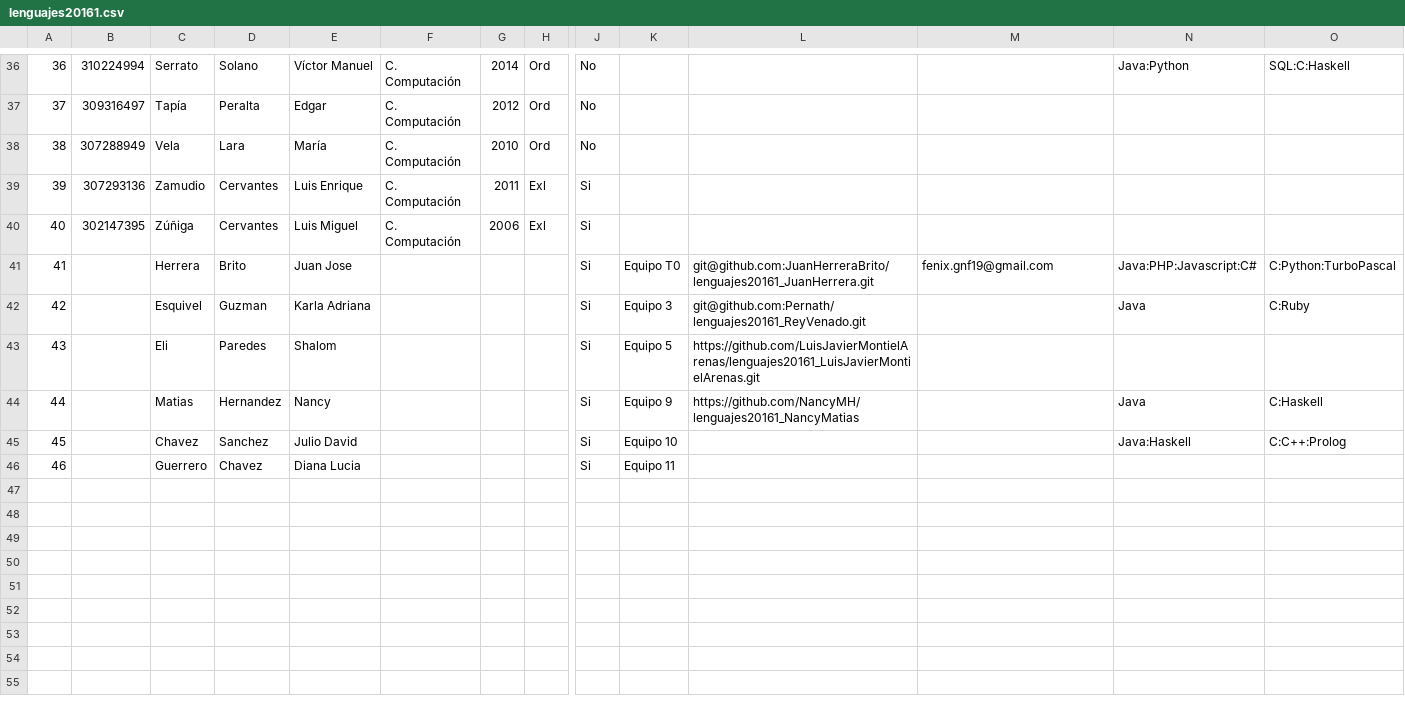
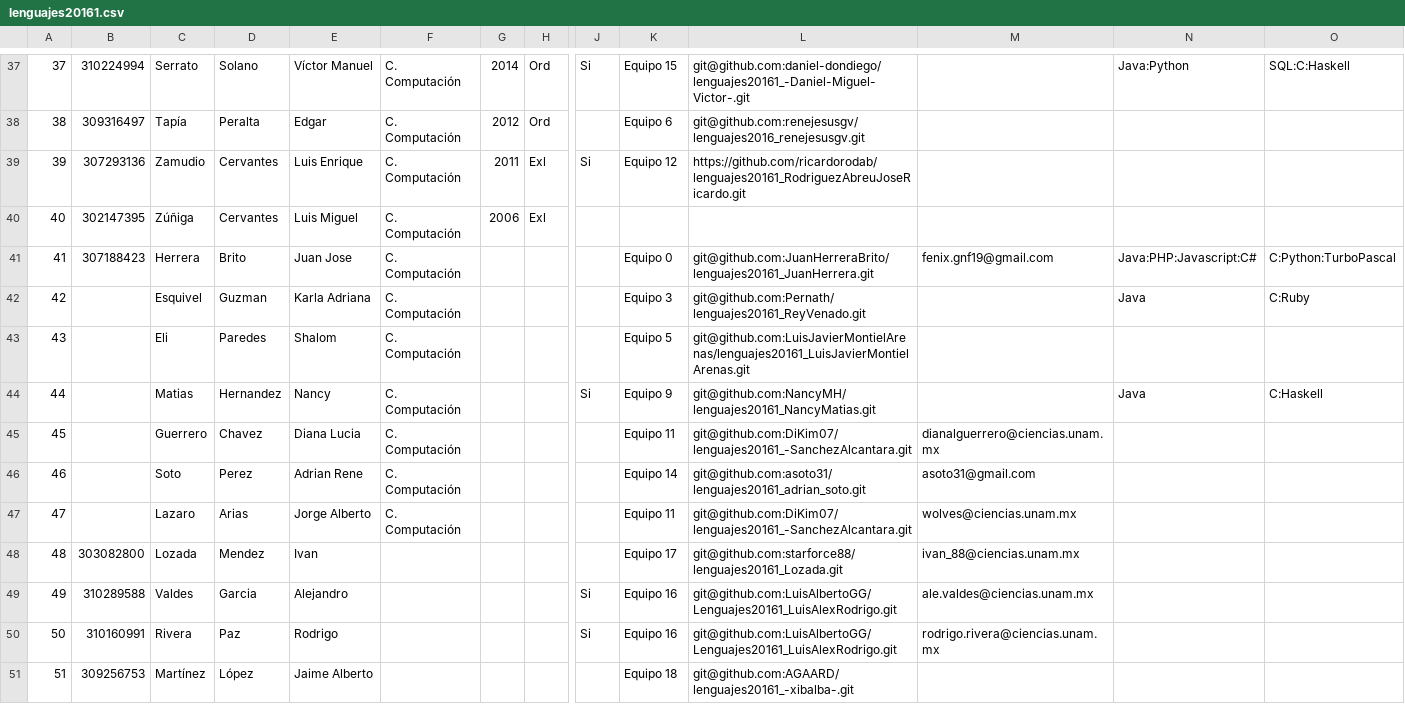
Before and after one commit to hectoregm/lenguajes, a CSV file: scripts/lenguajes20161.csv, drawn as a sheet; only a part is shown, gaps mark what is left out; removed rows and columns are numbered as before the commit, all else as after; rows hold the shown columns only; the diff covers the shown part only; the diff names each change by its address in the sheet, - before the commit and + after, or states it on an @@ line.

```diff
--- a/scripts/lenguajes20161.csv
+++ b/scripts/lenguajes20161.csv
@@ column A renumbered between rows 11 and 45 @@
-J37: No
+J37: Si
-K37: (empty)
+K37: Equipo 15
-L37: (empty)
+L37: git@github.com:daniel-dondiego/lenguajes20161_-Daniel-Miguel-Victor-.git
-J38: No
+J38: (empty)
-K38: (empty)
+K38: Equipo 6
-L38: (empty)
+L38: git@github.com:renejesusgv/lenguajes2016_renejesusgv.git
-row 38: 38 | 307288949 | Vela | Lara | María | C. Computación | 2010 | Ord | No
-K39: (empty)
+K39: Equipo 12
-L39: (empty)
+L39: https://github.com/ricardorodab/lenguajes20161_RodriguezAbreuJoseRicardo.git
-J40:J43: Si
+J40:J43: (empty)
-B41: (empty)
+B41: 307188423
-F41:F44: (empty)
+F41:F44: C. Computación
-K41: Equipo T0
+K41: Equipo 0
-L43: https://github.com/LuisJavierMontielArenas/lenguajes20161_LuisJavierMontielArenas.git
+L43: git@github.com:LuisJavierMontielArenas/lenguajes20161_LuisJavierMontielArenas.git
-L44: https://github.com/NancyMH/lenguajes20161_NancyMatias
+L44: git@github.com:NancyMH/lenguajes20161_NancyMatias.git
-row 45: 45 |  | Chavez | Sanchez | Julio David |  |  |  | Si | Equipo 10 |  |  | Java:Haskell | C:C++:Prolog
-F45: (empty)
+F45: C. Computación
-J45: Si
+J45: (empty)
-L45: (empty)
+L45: git@github.com:DiKim07/lenguajes20161_-SanchezAlcantara.git
-M45: (empty)
+M45: dianalguerrero@ciencias.unam.mx
+row 46: 46 |  | Soto | Perez | Adrian Rene | C. Computación |  |  |  | Equipo 14 | git@github.com:asoto31/lenguajes20161_adrian_soto.git | asoto31@gmail.com
+row 47: 47 |  | Lazaro | Arias | Jorge Alberto | C. Computación |  |  |  | Equipo 11 | git@github.com:DiKim07/lenguajes20161_-SanchezAlcantara.git | wolves@ciencias.unam.mx
+row 48: 48 | 303082800 | Lozada | Mendez | Ivan |  |  |  |  | Equipo 17 | git@github.com:starforce88/lenguajes20161_Lozada.git | ivan_88@ciencias.unam.mx
+row 49: 49 | 310289588 | Valdes | Garcia | Alejandro |  |  |  | Si | Equipo 16 | git@github.com:LuisAlbertoGG/Lenguajes20161_LuisAlexRodrigo.git | ale.valdes@ciencias.unam.mx
+row 50: 50 | 310160991 | Rivera | Paz | Rodrigo |  |  |  | Si | Equipo 16 | git@github.com:LuisAlbertoGG/Lenguajes20161_LuisAlexRodrigo.git | rodrigo.rivera@ciencias.unam.mx
+row 51: 51 | 309256753 | Martínez | López | Jaime Alberto |  |  |  |  | Equipo 18 | git@github.com:AGAARD/lenguajes20161_-xibalba-.git
```
Also changed, not shown: 1 added row and 77 edited cells elsewhere in this file, 2 other files.
